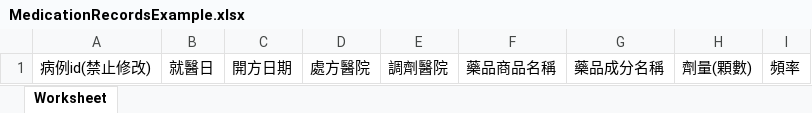
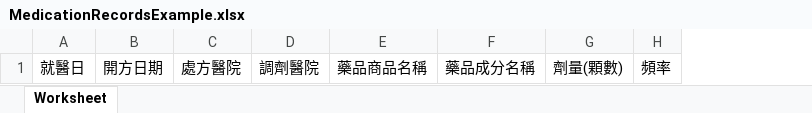
Before and after one commit to Bighsueh/NTUHealthResume, an Excel workbook: public/assets/files/MedicationRecordsExample.xlsx, sheet Worksheet, drawn as a sheet; values as stored, in another font and other column widths than the file's, no borders; the diff names each change by its address in the sheet, - before the commit and + after, or states it on an @@ line.

Commit message:
完成 previewExcelModal 刪除和修改功能

```diff
--- a/public/assets/files/MedicationRecordsExample.xlsx (sheet Worksheet)
+++ b/public/assets/files/MedicationRecordsExample.xlsx (sheet Worksheet)
-column A, row 1: 病例id(禁止修改)
```
Also changed, not shown: 3 other files.
